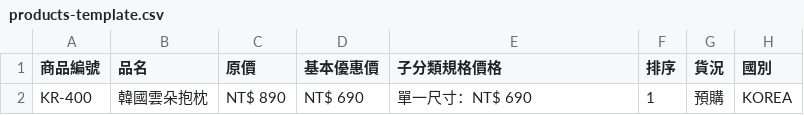
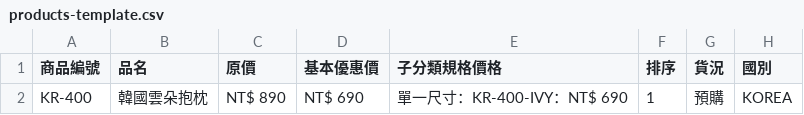
Before and after one commit to bobo0826/wobuy174-korea, a CSV file: public/products-template.csv, drawn as a sheet; only a part is shown; the diff names each change by its address in the sheet, - before the commit and + after, or states it on an @@ line.

```diff
--- a/public/products-template.csv
+++ b/public/products-template.csv
-E2 (子分類規格價格): 單一尺寸：NT$ 690
+E2 (子分類規格價格): 單一尺寸：KR-400-IVY：NT$ 690
```
Also changed, not shown: 5 other files.
